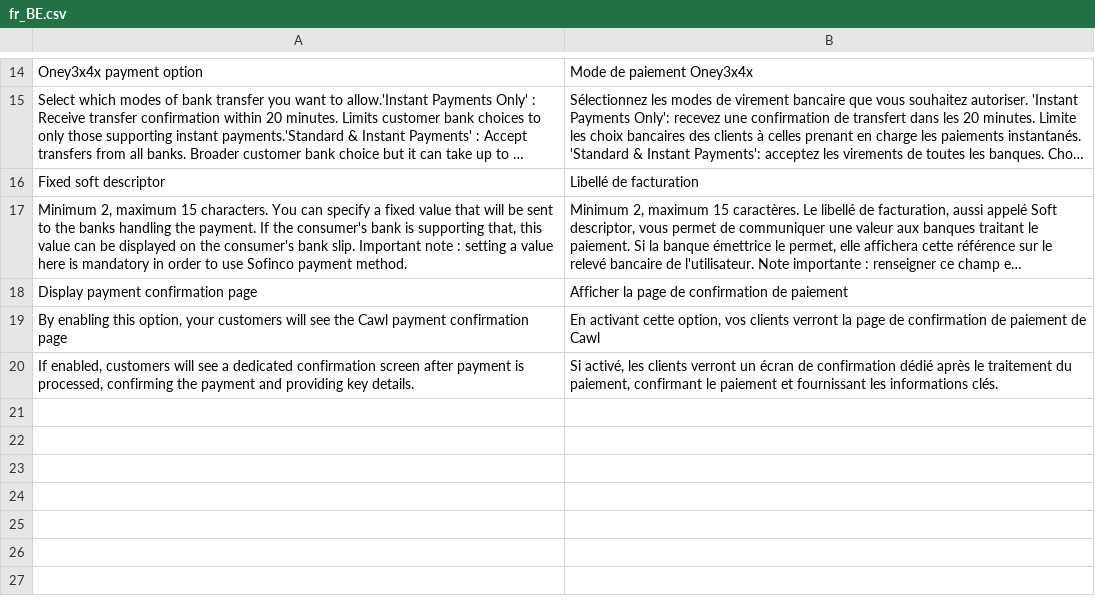
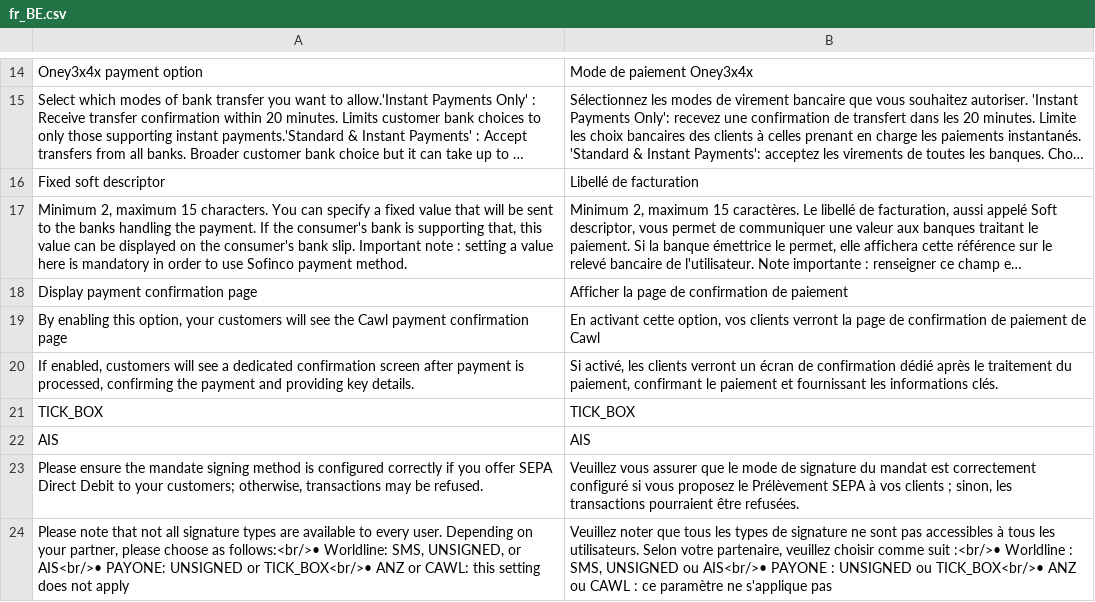
Before and after one commit to CAWL-ecommerce/cawl-plugin-magento-hostedcheckout, a CSV file: i18n/fr_BE.csv, drawn as a sheet; only a part is shown, gaps mark what is left out; long unchanged cells end in …; the diff names each change by its address in the sheet, - before the commit and + after, or states it on an @@ line.

```diff
--- a/i18n/fr_BE.csv
+++ b/i18n/fr_BE.csv
+row 21: TICK_BOX | TICK_BOX
+row 22: AIS | AIS
+row 23: Please ensure the mandate signing method is configured correctly if you offer SEPA Direct Debit to your customers; otherwise, transactions may be refused. | Veuillez vous assurer que le mode de signature du mandat est correctement configuré si vous proposez le Prélèvement SEPA à vos clients ; sinon, les transactions pourraient être refusées.
+row 24: Please note that not all signature types are available to every user. Depending on your partner, please choose as follows:<br/>• Worldline: SMS, UNSIGNED, or AIS<br/>• PAYONE: UNSIGNED or TICK_BOX<br/>• ANZ or CAWL: this setting does not apply | Veuillez noter que tous les types de signature ne sont pas accessibles à tous les utilisateurs. Selon votre partenaire, veuillez choisir comme suit :<br/>• Worldline : SMS, UNSIGNED ou AIS<br/>• PAYONE : UNSIGNED ou TICK_BOX<br/>• ANZ ou CAWL : ce paramètre ne s'applique pas
```
Also changed, not shown: i18n/de_AT.csv, i18n/de_CH.csv, 26 other files.
